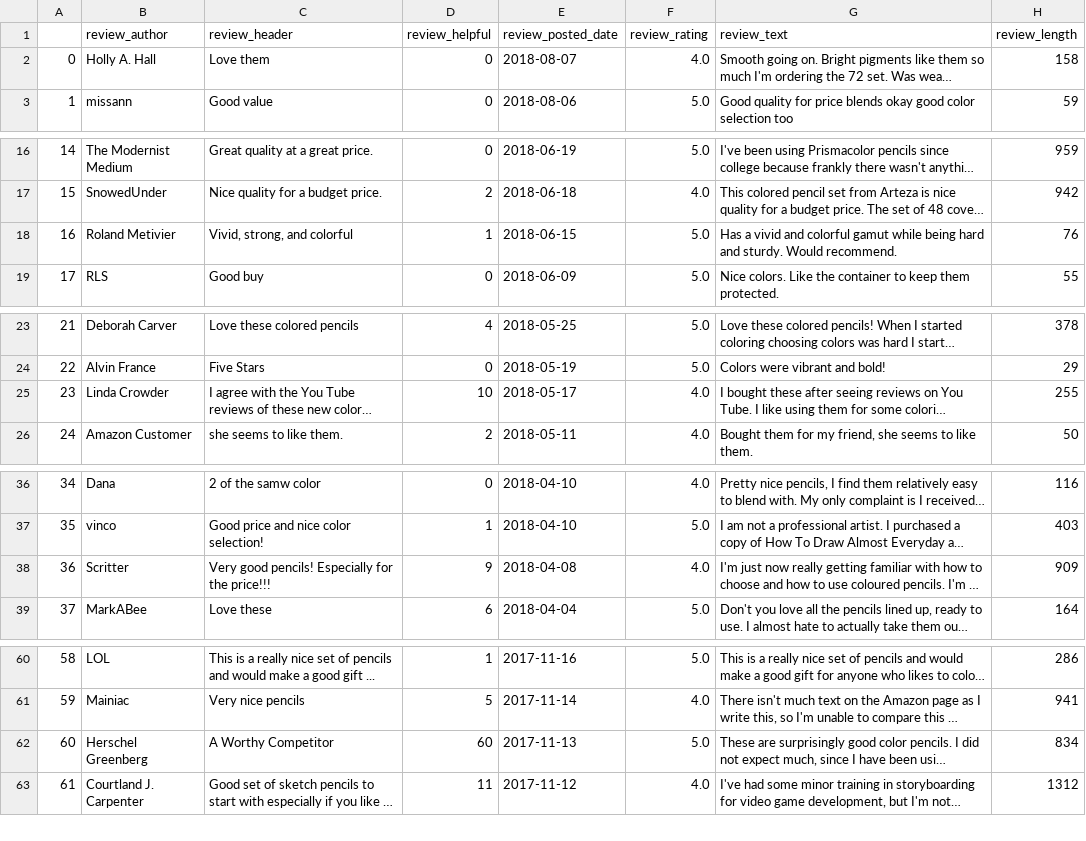
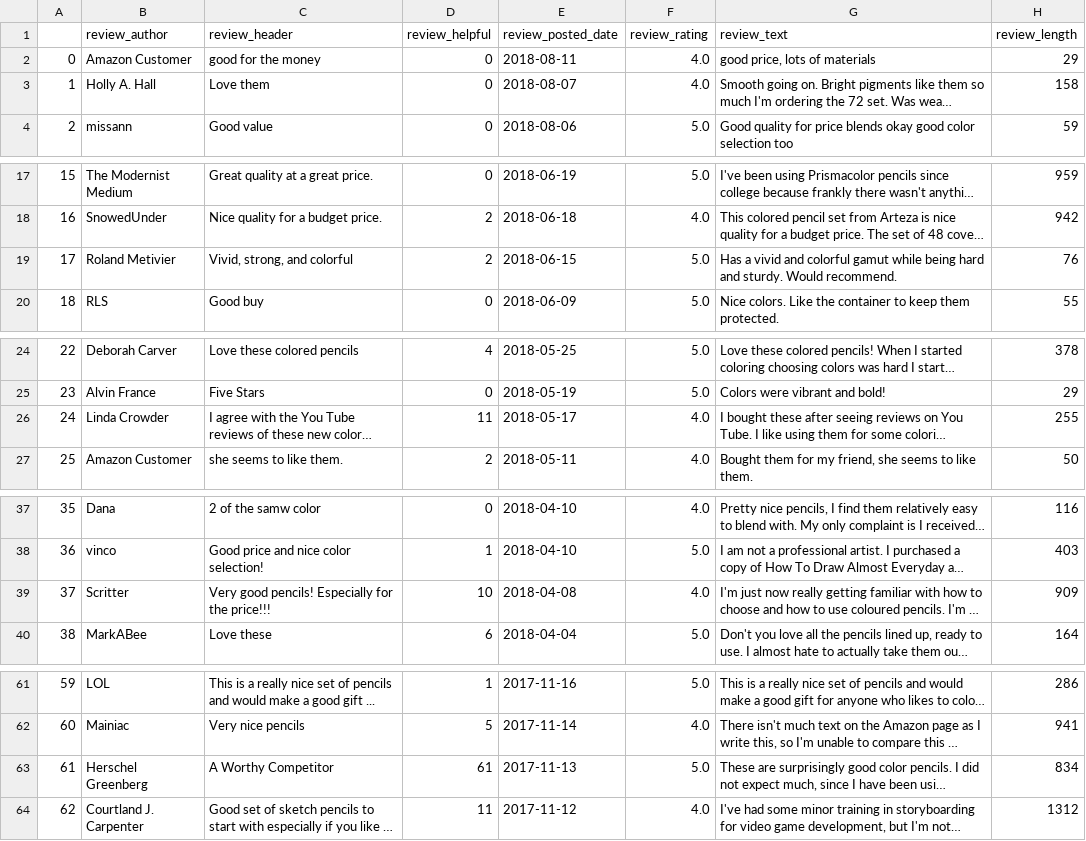
Before and after one commit to guoqi228/amazon_reviews_app_flask, a CSV file: app/static/csv/B075DWQV28.csv, drawn as a sheet; only a part is shown, gaps mark what is left out; long unchanged cells end in …; addresses are those after the commit; the diff names each change by its address in the sheet, - before the commit and + after, or states it on an @@ line.

```diff
--- a/app/static/csv/B075DWQV28.csv
+++ b/app/static/csv/B075DWQV28.csv
+row 2: 0 | Amazon Customer | good for the money | 0 | 2018-08-11 | 4.0 | good price, lots of materials | 29
@@ column A renumbered from row 3 down @@
-D19 (review_helpful): 1
+D19 (review_helpful): 2
-D26 (review_helpful): 10
+D26 (review_helpful): 11
-D39 (review_helpful): 9
+D39 (review_helpful): 10
-D63 (review_helpful): 60
+D63 (review_helpful): 61
```
Also changed, not shown: 23 other files.
